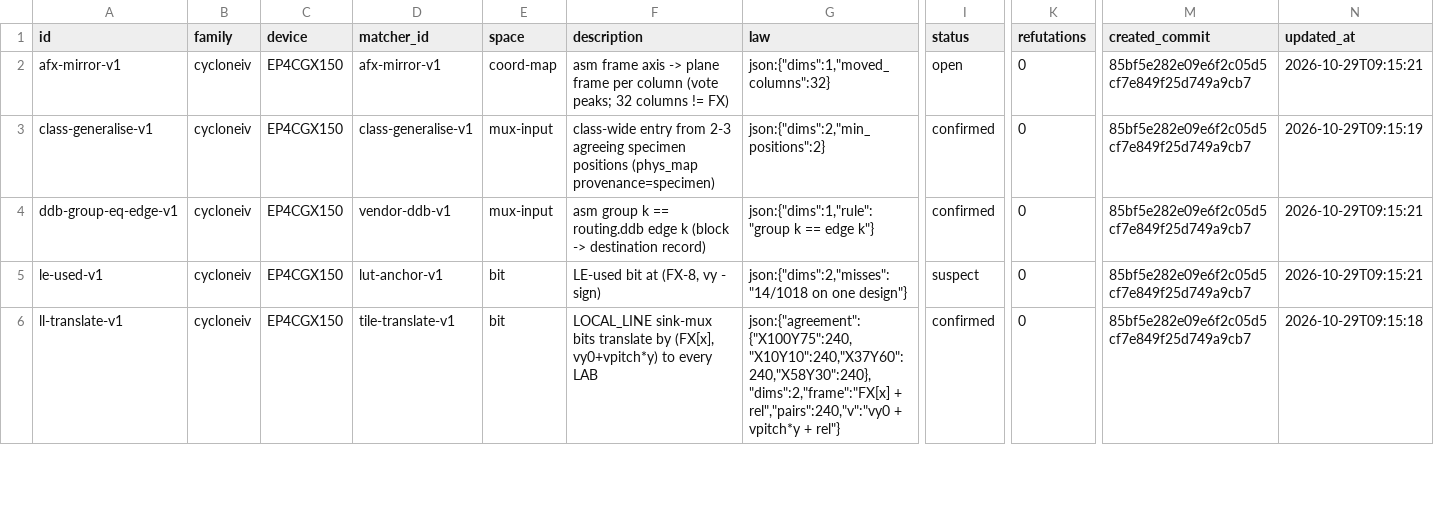
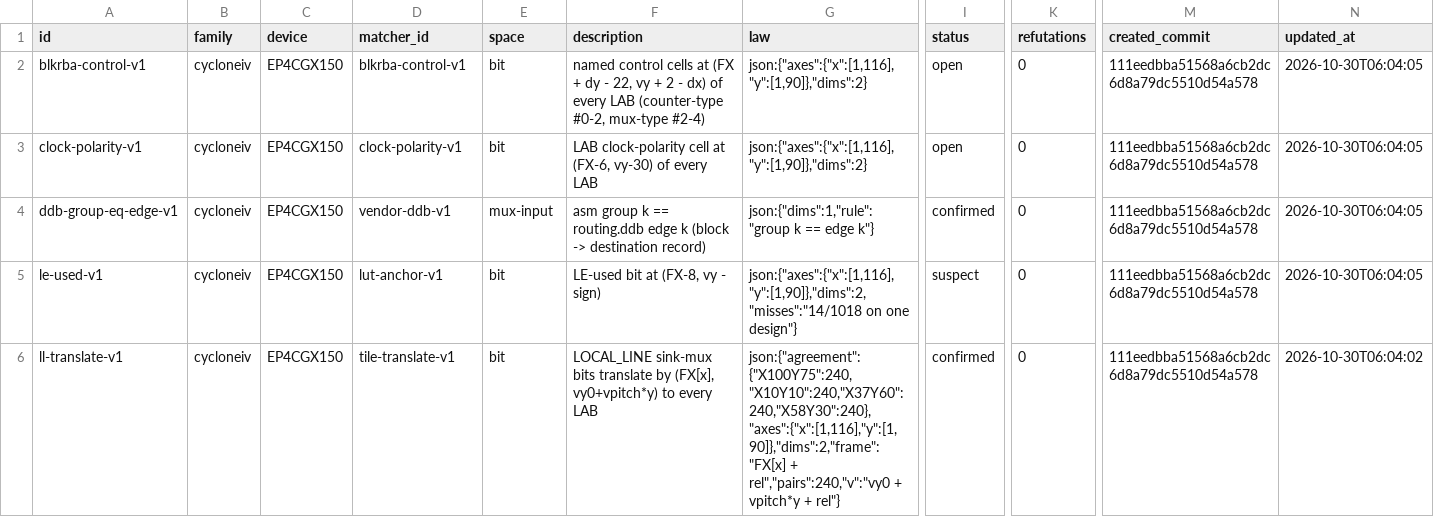
Before and after one commit to awtoau/pluribus, a TSV file: provenance-export/cycloneiv/claim_patterns.tsv, drawn as a sheet; only a part is shown, gaps mark what is left out; removed rows and columns are numbered as before the commit, all else as after; rows hold the shown columns only; the diff covers the shown part only; the diff names each change by its address in the sheet, - before the commit and + after, or states it on an @@ line.

```diff
--- a/provenance-export/cycloneiv/claim_patterns.tsv
+++ b/provenance-export/cycloneiv/claim_patterns.tsv
-A2 (id): afx-mirror-v1
+A2 (id): blkrba-control-v1
-D2 (matcher_id): afx-mirror-v1
+D2 (matcher_id): blkrba-control-v1
-E2 (space): coord-map
+E2 (space): bit
-F2 (description): asm frame axis -> plane frame per column (vote peaks; 32 columns != FX)
+F2 (description): named control cells at (FX + dy - 22, vy + 2 - dx) of every LAB (counter-type #0-2, mux-type #2-4)
-G2 (law): json:{"dims":1,"moved_columns":32}
+G2 (law): json:{"axes":{"x":[1,116],"y":[1,90]},"dims":2}
-M2 (created_commit): 85bf5e282e09e6f2c05d5cf7e849f25d749a9cb7
+M2 (created_commit): 111eedbba51568a6cb2dc6d8a79dc5510d54a578
-N2 (updated_at): 2026-10-29T09:15:21
+N2 (updated_at): 2026-10-30T06:04:05
-row 3: class-generalise-v1 | cycloneiv | EP4CGX150 | class-generalise-v1 | mux-input | class-wide entry from 2-3 agreeing specimen positions (phys_map provenance=specimen) | json:{"dims":2,"min_positions":2} | confirmed | 0 | 85bf5e282e09e6f2c05d5cf7e849f25d749a9cb7 | 2026-10-29T09:15:19
+row 3: clock-polarity-v1 | cycloneiv | EP4CGX150 | clock-polarity-v1 | bit | LAB clock-polarity cell at (FX-6, vy-30) of every LAB | json:{"axes":{"x":[1,116],"y":[1,90]},"dims":2} | open | 0 | 111eedbba51568a6cb2dc6d8a79dc5510d54a578 | 2026-10-30T06:04:05
-M4:M6 (created_commit): 85bf5e282e09e6f2c05d5cf7e849f25d749a9cb7
+M4:M6 (created_commit): 111eedbba51568a6cb2dc6d8a79dc5510d54a578
-N4:N5 (updated_at): 2026-10-29T09:15:21
+N4:N5 (updated_at): 2026-10-30T06:04:05
-G5 (law): json:{"dims":2,"misses":"14/1018 on one…
+G5 (law): json:{"axes":{"x":[1,116],"y":[1,90]},"dims":2,"misses":"14/1018 on one…
-G6 (law): json:{"agreement":{"X100Y75":240,"X10Y10":240,"X37Y60":240,"X58Y30":240},"dims":2,"frame":"FX[x] + rel","pairs":240,"v":"vy0…
+G6 (law): json:{"agreement":{"X100Y75":240,"X10Y10":240,"X37Y60":240,"X58Y30":240},"axes":{"x":[1,116],"y":[1,90]},"dims":2,"frame":"FX[x] + rel","pairs":240,"v":"vy0…
-N6 (updated_at): 2026-10-29T09:15:18
+N6 (updated_at): 2026-10-30T06:04:02
```
Also changed, not shown: 3 added rows and 5 edited cells elsewhere in this file, provenance-export/cycloneiv/coverage_ledger.tsv, provenance-export/cycloneiv/expectations.tsv, 15 other files.
